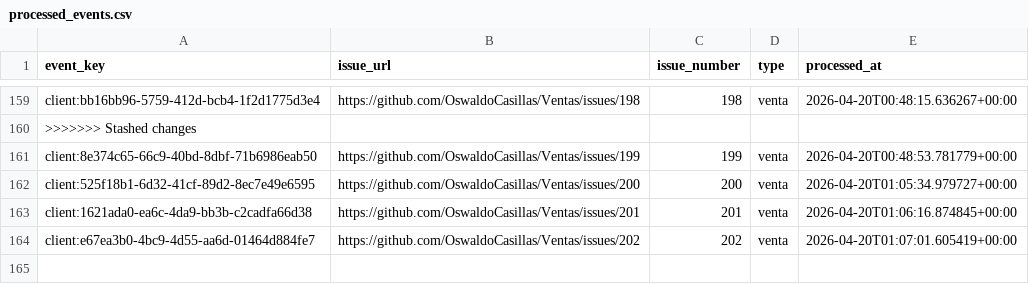
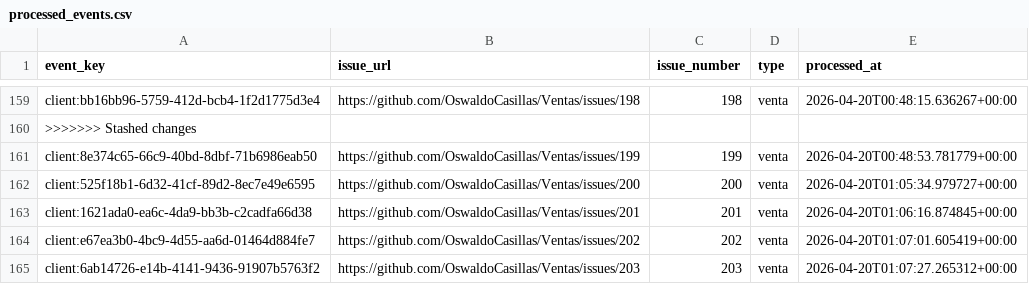
Before and after one commit to OswaldoCasillas/Ventas, a CSV file: data/processed_events.csv, drawn as a sheet; only a part is shown, gaps mark what is left out; the diff names each change by its address in the sheet, - before the commit and + after, or states it on an @@ line.

```diff
--- a/data/processed_events.csv
+++ b/data/processed_events.csv
+row 165: client:6ab14726-e14b-4141-9436-91907b5763f2 | https://github.com/OswaldoCasillas/Ventas/issues/203 | 203 | venta | 2026-04-20T01:07:27.265312+00:00
```
Also changed, not shown: data/inventory.csv, data/sales.csv, 7 other files.
